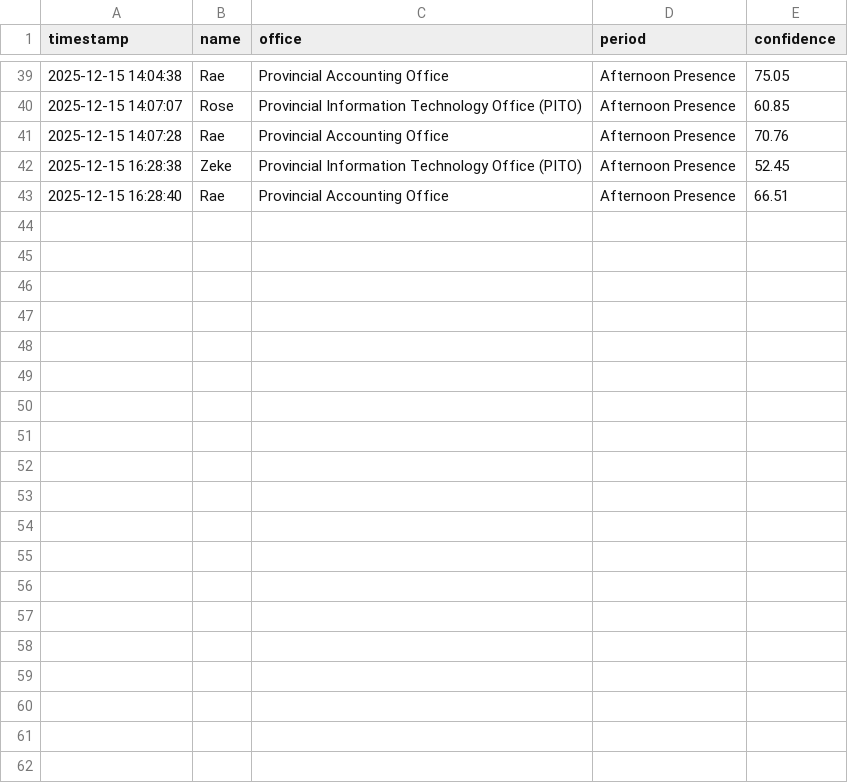
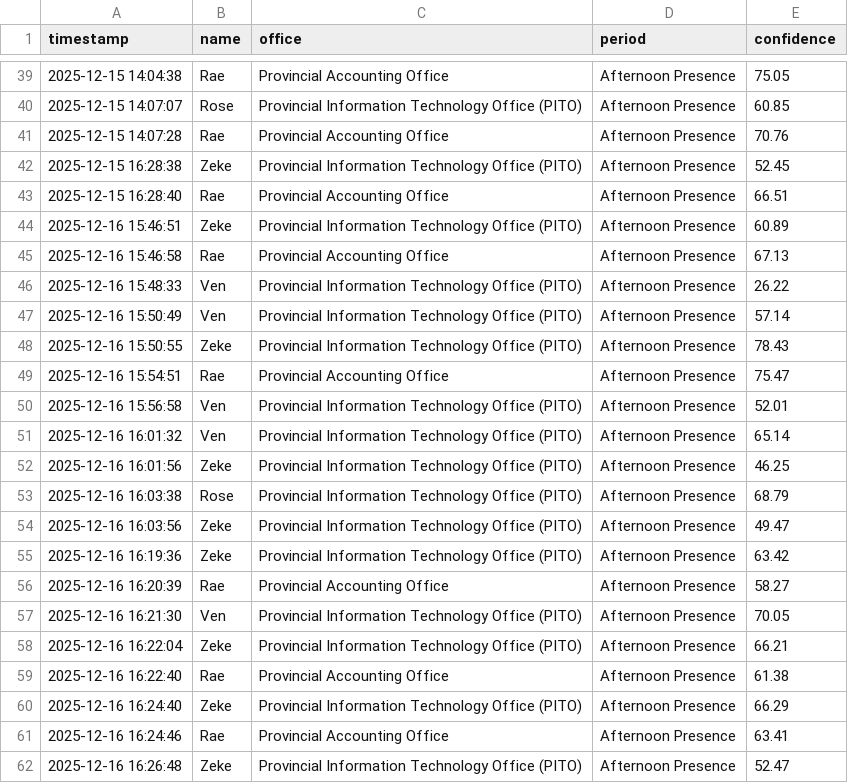
Before and after one commit to akosizeke/face-recognition-live-attendance-monitoring, a CSV file: models/attendance.csv, drawn as a sheet; only a part is shown, gaps mark what is left out; the diff covers the shown part only; the diff names each change by its address in the sheet, - before the commit and + after, or states it on an @@ line.

```diff
--- a/models/attendance.csv
+++ b/models/attendance.csv
+row 44: 2025-12-16 15:46:51 | Zeke | Provincial Information Technology Office (PITO) | Afternoon Presence | 60.89
+row 45: 2025-12-16 15:46:58 | Rae | Provincial Accounting Office | Afternoon Presence | 67.13
+row 46: 2025-12-16 15:48:33 | Ven | Provincial Information Technology Office (PITO) | Afternoon Presence | 26.22
+row 47: 2025-12-16 15:50:49 | Ven | Provincial Information Technology Office (PITO) | Afternoon Presence | 57.14
+row 48: 2025-12-16 15:50:55 | Zeke | Provincial Information Technology Office (PITO) | Afternoon Presence | 78.43
+row 49: 2025-12-16 15:54:51 | Rae | Provincial Accounting Office | Afternoon Presence | 75.47
+row 50: 2025-12-16 15:56:58 | Ven | Provincial Information Technology Office (PITO) | Afternoon Presence | 52.01
+row 51: 2025-12-16 16:01:32 | Ven | Provincial Information Technology Office (PITO) | Afternoon Presence | 65.14
+row 52: 2025-12-16 16:01:56 | Zeke | Provincial Information Technology Office (PITO) | Afternoon Presence | 46.25
+row 53: 2025-12-16 16:03:38 | Rose | Provincial Information Technology Office (PITO) | Afternoon Presence | 68.79
+row 54: 2025-12-16 16:03:56 | Zeke | Provincial Information Technology Office (PITO) | Afternoon Presence | 49.47
+row 55: 2025-12-16 16:19:36 | Zeke | Provincial Information Technology Office (PITO) | Afternoon Presence | 63.42
+row 56: 2025-12-16 16:20:39 | Rae | Provincial Accounting Office | Afternoon Presence | 58.27
+row 57: 2025-12-16 16:21:30 | Ven | Provincial Information Technology Office (PITO) | Afternoon Presence | 70.05
+row 58: 2025-12-16 16:22:04 | Zeke | Provincial Information Technology Office (PITO) | Afternoon Presence | 66.21
+row 59: 2025-12-16 16:22:40 | Rae | Provincial Accounting Office | Afternoon Presence | 61.38
+row 60: 2025-12-16 16:24:40 | Zeke | Provincial Information Technology Office (PITO) | Afternoon Presence | 66.29
+row 61: 2025-12-16 16:24:46 | Rae | Provincial Accounting Office | Afternoon Presence | 63.41
+row 62: 2025-12-16 16:26:48 | Zeke | Provincial Information Technology Office (PITO) | Afternoon Presence | 52.47
```
Also changed, not shown: 10 added rows elsewhere in this file, 12 other files.
